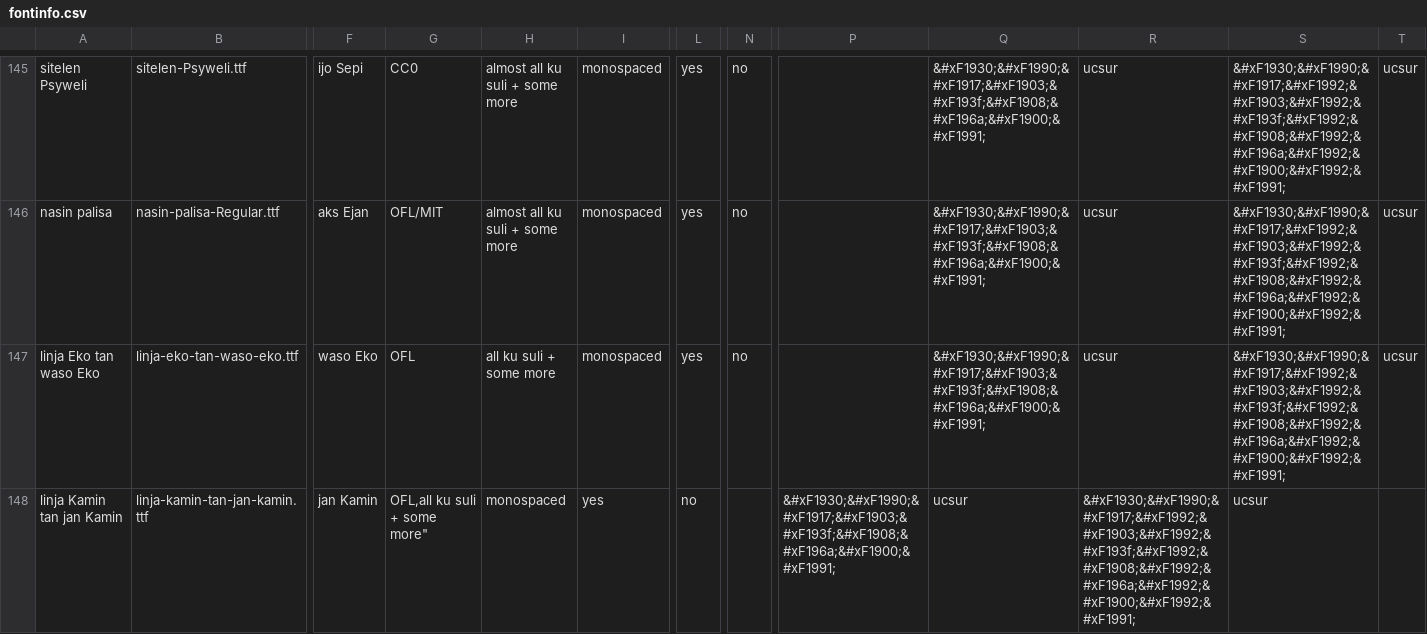
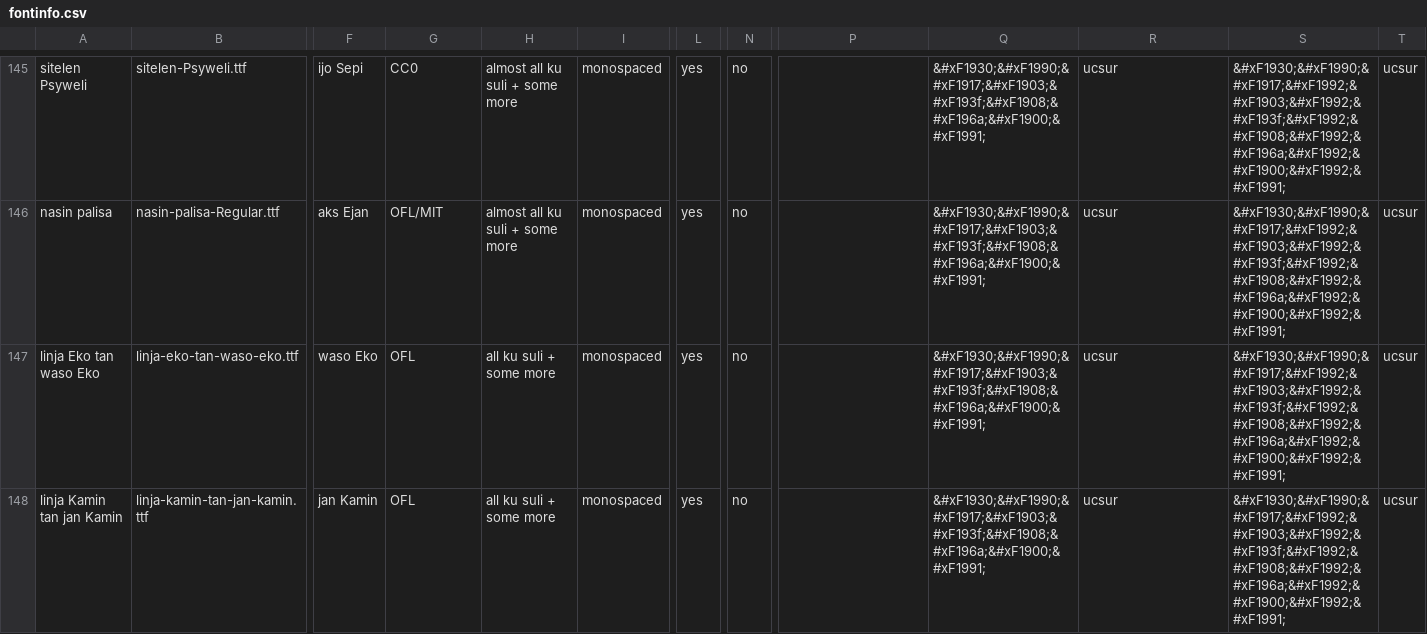
Before and after one commit to RetSamys/toki-pona-glyphs, a CSV file: sona/fontinfo.csv, drawn as a sheet; only a part is shown, gaps mark what is left out; the diff names each change by its address in the sheet, - before the commit and + after, or states it on an @@ line.

Commit message:
Update fontinfo.csv

```diff
--- a/sona/fontinfo.csv
+++ b/sona/fontinfo.csv
-G148: OFL,all ku suli + some more"
+G148: OFL
-H148: monospaced
+H148: all ku suli + some more
-I148: yes
+I148: monospaced
-L148: no
+L148: yes
-N148: (empty)
+N148: no
-P148: &#xF1930;&#xF1990;&#xF1917;&#xF1903;&#xF193f;&#xF1908;&#xF196a;&#xF1900;&#xF1991;
+P148: (empty)
-Q148: ucsur
+Q148: &#xF1930;&#xF1990;&#xF1917;&#xF1903;&#xF193f;&#xF1908;&#xF196a;&#xF1900;&#xF1991;
-R148: &#xF1930;&#xF1990;&#xF1917;&#xF1992;&#xF1903;&#xF1992;&#xF193f;&#xF1992;&#xF1908;&#xF1992;&#xF196a;&#xF1992;&#xF1900;&#xF1992;&#xF1991;
+R148: ucsur
-S148: ucsur
+S148: &#xF1930;&#xF1990;&#xF1917;&#xF1992;&#xF1903;&#xF1992;&#xF193f;&#xF1992;&#xF1908;&#xF1992;&#xF196a;&#xF1992;&#xF1900;&#xF1992;&#xF1991;
-T148: (empty)
+T148: ucsur
```
